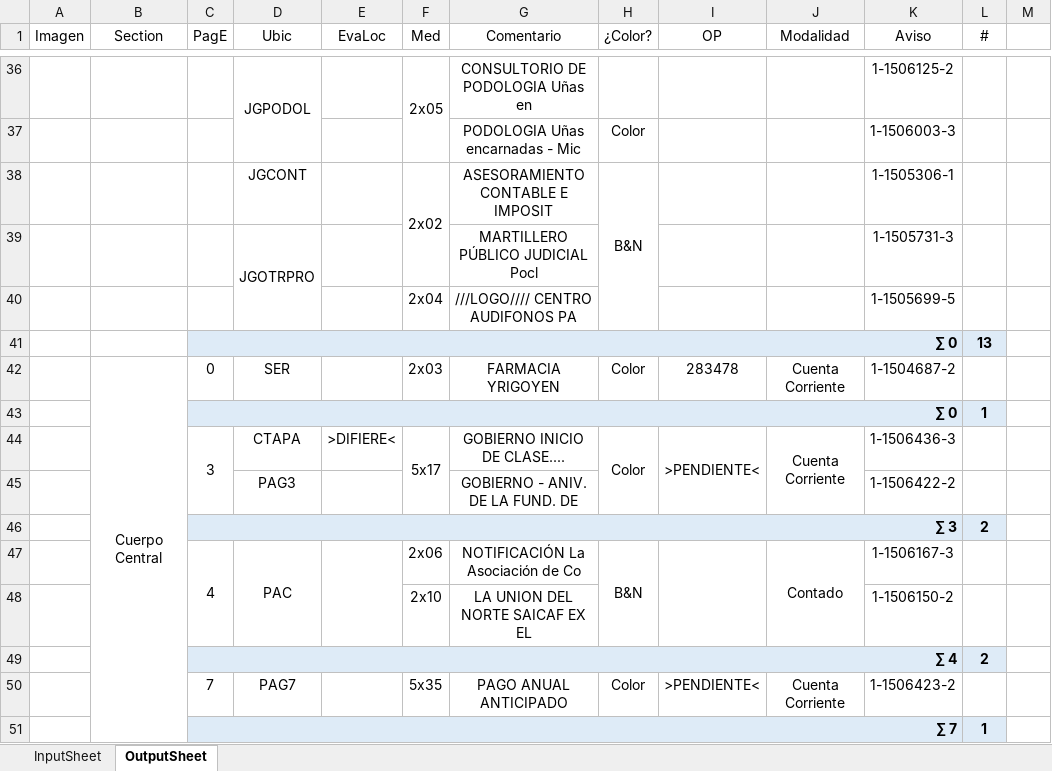
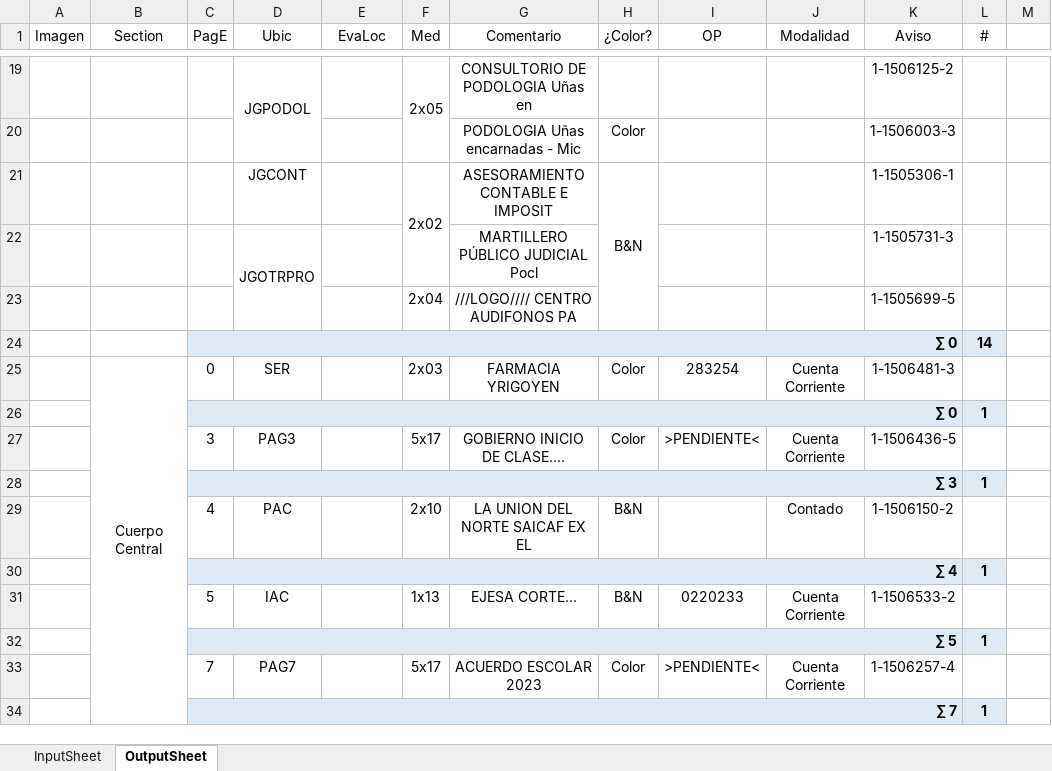
Before and after one commit to zherar7ordoya/AP5, an Excel workbook: Xtras/MSExcel/Analizador(v2023-01-25).xlsm, sheet OutputSheet, drawn as a sheet; only a part is shown, gaps mark what is left out; values as stored, in another font and other column widths than the file's, no borders; conditional formats not drawn; removed rows and columns are numbered as before the commit, all else as after; rows hold the shown columns only; the diff covers the shown part only; the diff names each change by its address in the sheet, - before the commit and + after, or states it on an @@ line.

```diff
--- a/Xtras/MSExcel/Analizador(v2023-01-25).xlsm (sheet OutputSheet)
+++ b/Xtras/MSExcel/Analizador(v2023-01-25).xlsm (sheet OutputSheet)
-L24 (#): 13
+L24 (#): 14
-I25 (OP): 283478
+I25 (OP): 283254
-K25 (Aviso): 1-1504687-2
+K25 (Aviso): 1-1506481-3
-C44:C45 merged
-D27 (Ubic): CTAPA
+D27 (Ubic): PAG3
-E27 (EvaLoc): >DIFIERE<
+E27 (EvaLoc): (empty)
-F44:F45 merged
-H44:H45 merged
-I44:I45 merged
-J44:J45 merged
-K27 (Aviso): 1-1506436-3
+K27 (Aviso): 1-1506436-5
-row 45:  |  |  | PAG3 |  |  | GOBIERNO - ANIV. DE LA FUND. DE |  |  |  | 1-1506422-2 | 1
-L28 (#): 2
+L28 (#): 1
-C47:C48 merged
-D47:D48 merged
-E47:E48 merged
-F29 (Med): 2x06
+F29 (Med): 2x10
-G29 (Comentario): NOTIFICACIÓN La Asociación de Co
+G29 (Comentario): LA UNION DEL NORTE SAICAF EX EL
-H47:H48 merged
-I47:I48 merged
-J47:J48 merged
-K29 (Aviso): 1-1506167-3
+K29 (Aviso): 1-1506150-2
-row 48:  |  |  |  |  | 2x10 | LA UNION DEL NORTE SAICAF EX EL |  |  |  | 1-1506150-2 | 1
-L30 (#): 2
+L30 (#): 1
+row 31:  |  | 5 | IAC |  | 1x13 | EJESA CORTE... | B&N | 0220233 | Cuenta Corriente | 1-1506533-2 | 1
+row 32:  |  | ∑ 5 |  |  |  |  |  |  |  |  | 1
-F33 (Med): 5x35
+F33 (Med): 5x17
-G33 (Comentario): PAGO ANUAL ANTICIPADO
+G33 (Comentario): ACUERDO ESCOLAR 2023
-K33 (Aviso): 1-1506423-2
+K33 (Aviso): 1-1506257-4
```
Also changed, not shown: 25 added rows, 34 removed rows, 1 moved row, 40 edited cells and merged cells elsewhere in this sheet, formulas that keep their value, hidden cells, 1 other file.
